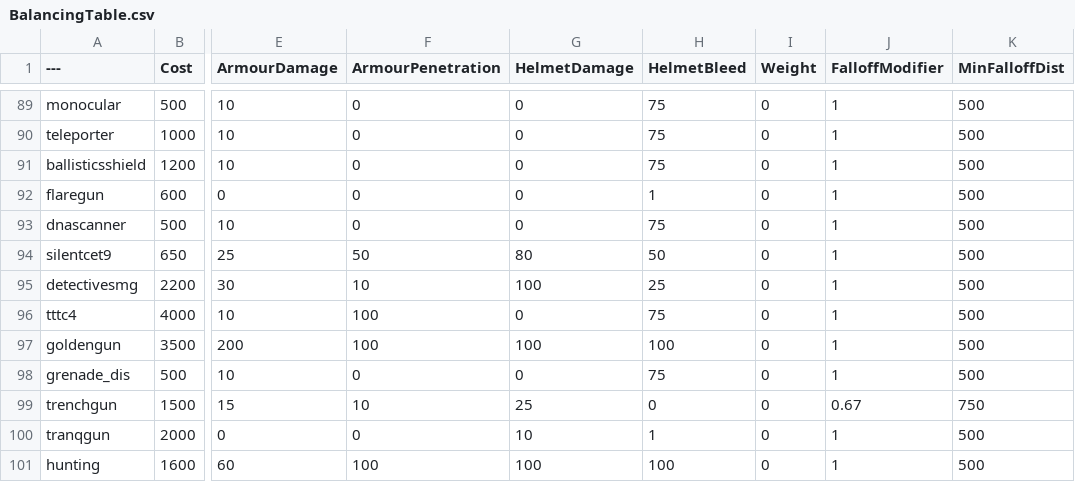
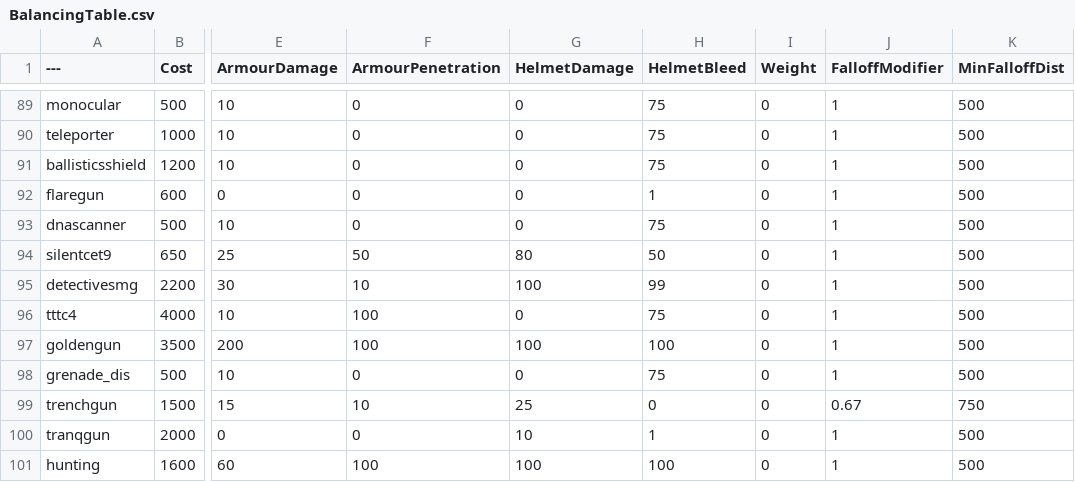
Before and after one commit to ThatOneNato/NatosTable, a CSV file: BalancingTable.csv, drawn as a sheet; only a part is shown, gaps mark what is left out; the diff names each change by its address in the sheet, - before the commit and + after, or states it on an @@ line.

Commit message:
Update BalancingTable.csv

```diff
--- a/BalancingTable.csv
+++ b/BalancingTable.csv
-H95 (HelmetBleed): 25
+H95 (HelmetBleed): 99
```
